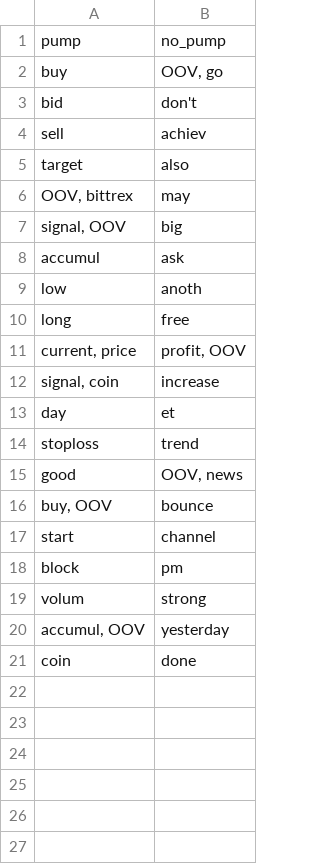
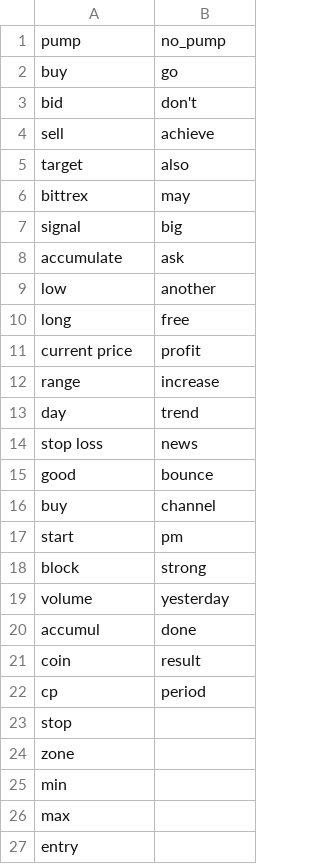
Before and after one commit to NancWN/ScrumBusters, a CSV file: keywordList.csv, drawn as a sheet.

Commit message:
Add files via upload

```diff
--- a/keywordList.csv
+++ b/keywordList.csv
@@ -1,21 +1,27 @@
 pump;no_pump
-buy ;OOV, go
+buy ;go
 bid;don't
-sell;achiev
+sell;achieve
 target;also
-OOV, bittrex;may
-signal, OOV;big
-accumul;ask
-low;anoth
+bittrex;may
+signal;big
+accumulate;ask
+low;another
 long;free
-current, price;profit, OOV
-signal, coin;increase
-day;et
-stoploss;trend
-good;OOV, news
-buy, OOV;bounce
-start;channel
-block;pm
-volum;strong
-accumul, OOV;yesterday
-coin;done
+current price;profit
+range;increase
+day;trend
+stop loss;news
+good;bounce
+buy;channel
+start;pm
+block;strong
+volume;yesterday
+accumul;done
+coin;result
+cp;period
+stop;
+zone;
+min;
+max;
+entry;
```
